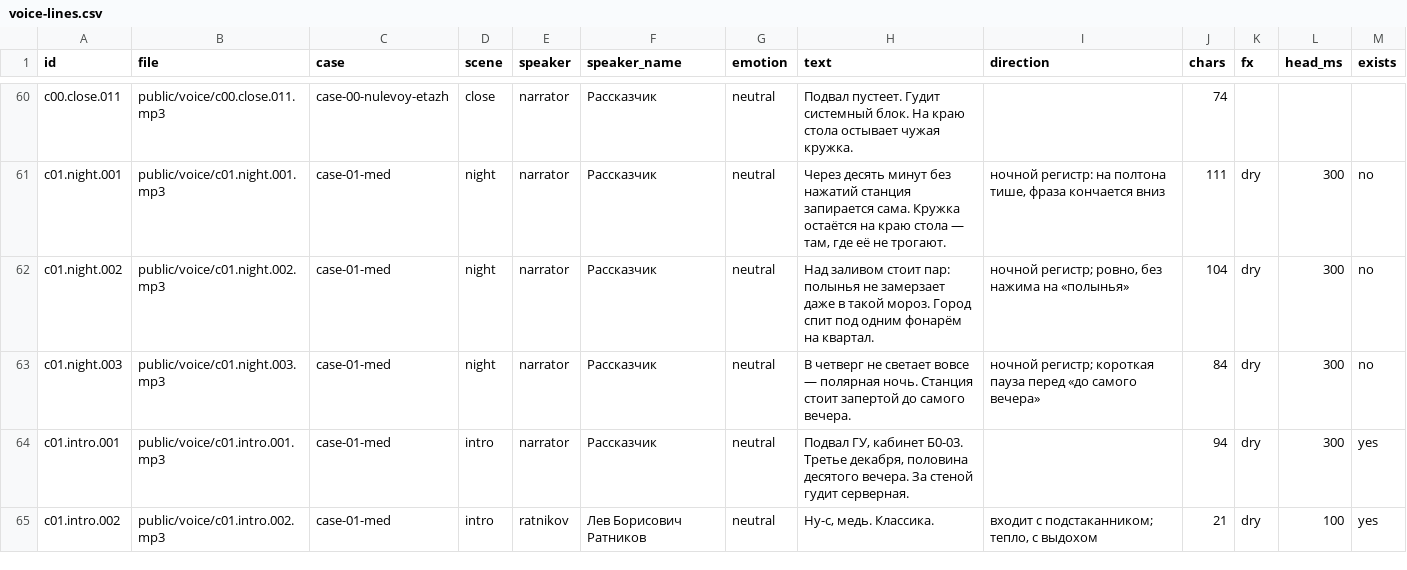
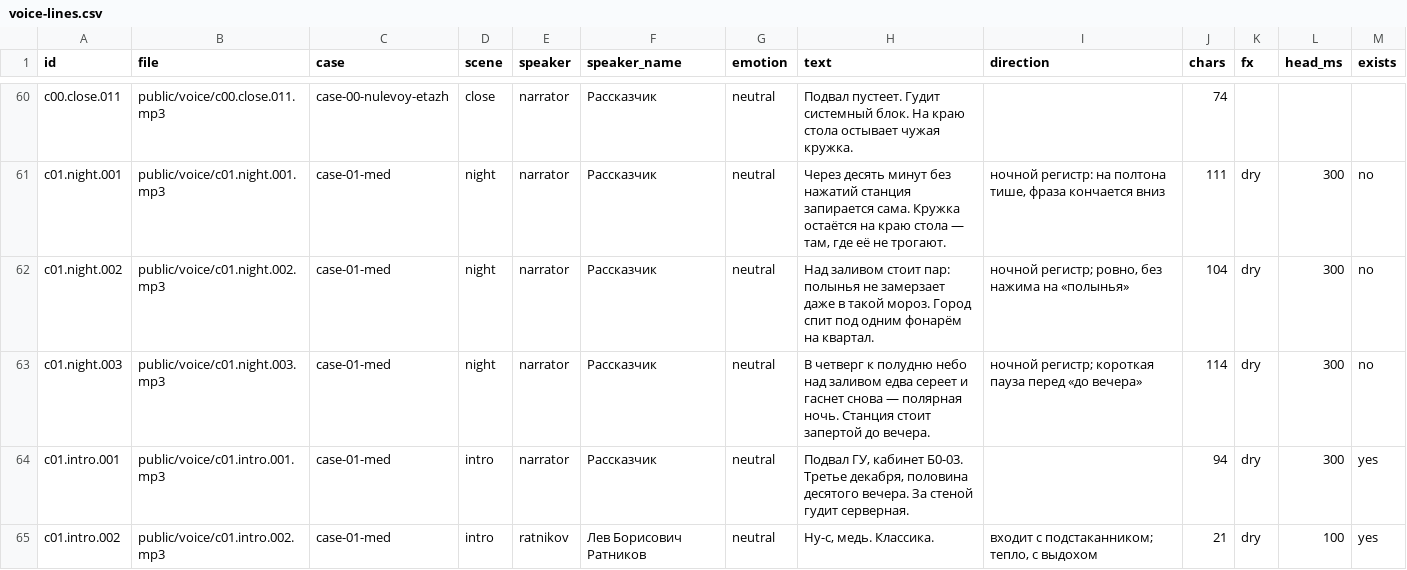
Before and after one commit to bbutterm/zerosql, a CSV file: docs/production/voice-lines.csv, drawn as a sheet; only a part is shown, gaps mark what is left out; the diff covers the shown part only.

```diff
--- a/docs/production/voice-lines.csv
+++ b/docs/production/voice-lines.csv
@@ -62,3 +62,3 @@ c01.night.001,public/voice/c01.night.001.mp3,case-01-med,night,narrator,Расс
 c01.night.002,public/voice/c01.night.002.mp3,case-01-med,night,narrator,Рассказчик,neutral,Над заливом стоит пар: полынья не замерзает даже в такой мороз. Город спит под одним фонарём на квартал.,"ночной регистр; ровно, без нажима на «полынья»",104,dry,300,no
-c01.night.003,public/voice/c01.night.003.mp3,case-01-med,night,narrator,Рассказчик,neutral,В четверг не светает вовсе — полярная ночь. Станция стоит запертой до самого вечера.,"ночной регистр; короткая пауза перед «до самого вечера»",84,dry,300,no
+c01.night.003,public/voice/c01.night.003.mp3,case-01-med,night,narrator,Рассказчик,neutral,В четверг к полудню небо над заливом едва сереет и гаснет снова — полярная ночь. Станция стоит запертой до вечера.,"ночной регистр; короткая пауза перед «до вечера»",114,dry,300,no
 c01.intro.001,public/voice/c01.intro.001.mp3,case-01-med,intro,narrator,Рассказчик,neutral,"Подвал ГУ, кабинет Б0-03. Третье декабря, половина десятого вечера. За стеной гудит серверная.",,94,dry,300,yes
```
Also changed, not shown: 16 edited cells elsewhere in this file, 23 other files.
